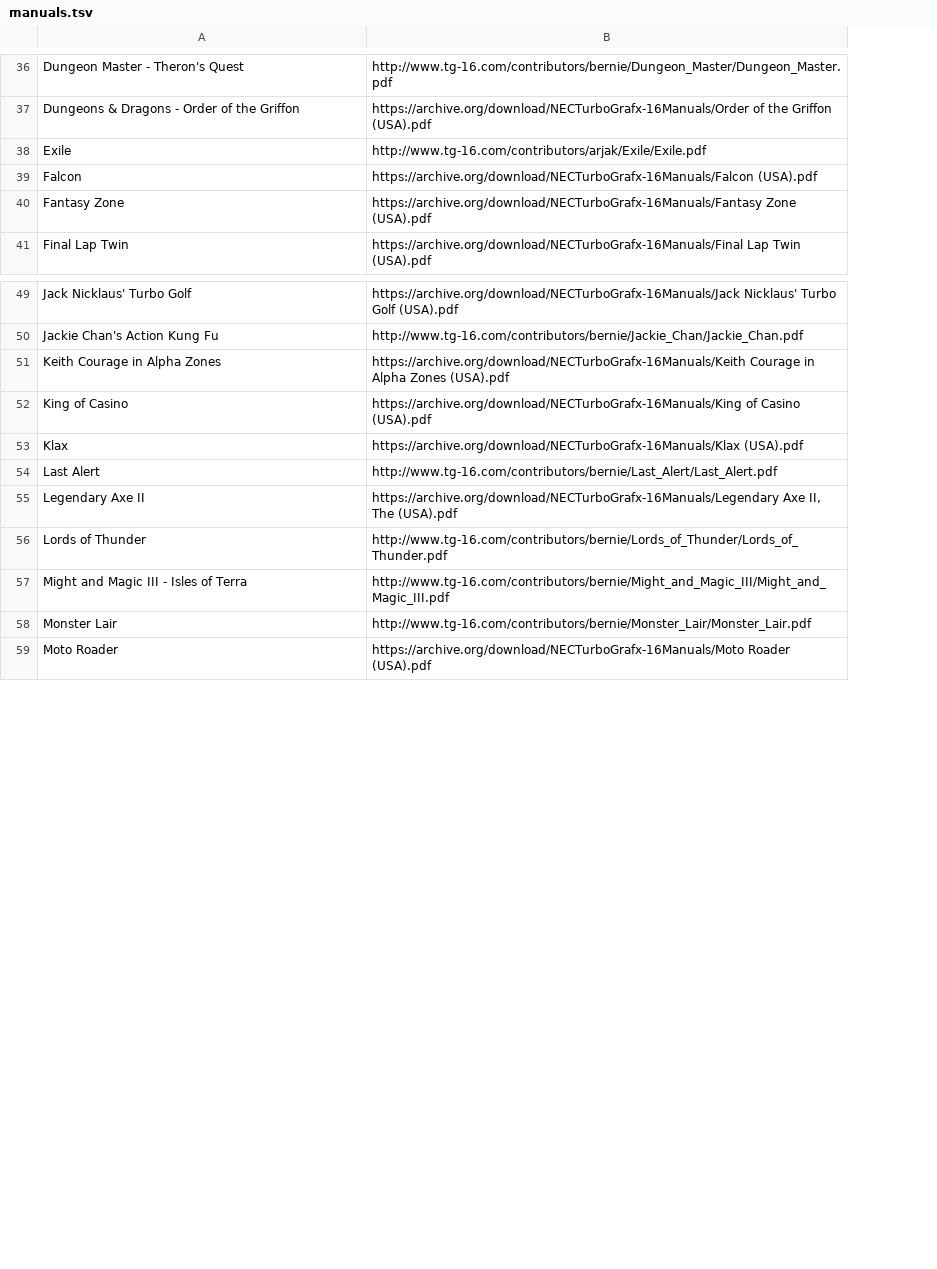
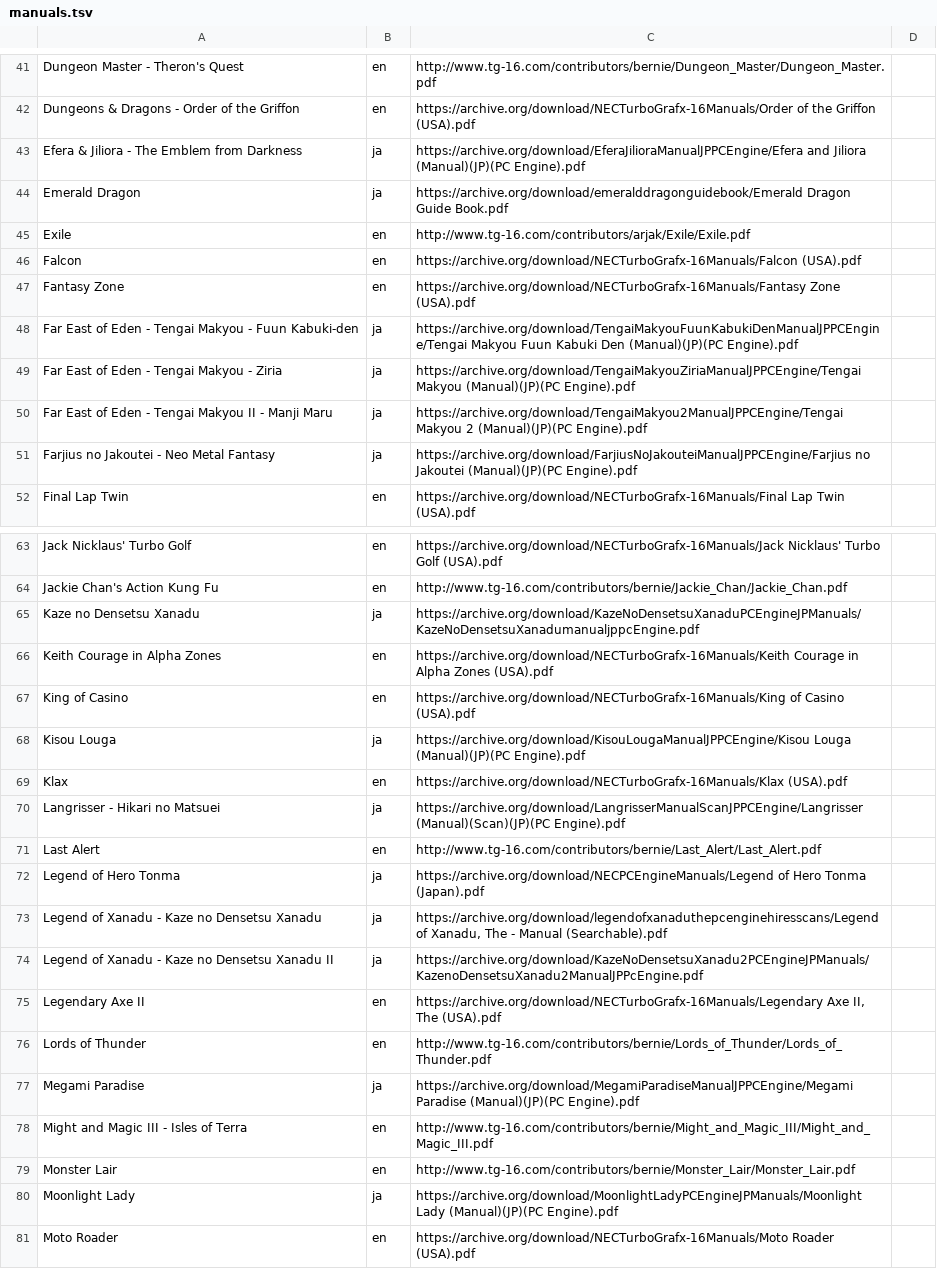
Before and after one commit to obrie/retrokit, a TSV file: config/systems/pcengine/manuals.tsv, drawn as a sheet; only a part is shown, gaps mark what is left out; the diff covers the shown part only; the diff names each change by its address in the sheet, - before the commit and + after, or states it on an @@ line.

Commit message:
Update pcengine manuals to new format, add a bunch of japanese manuals

```diff
--- a/config/systems/pcengine/manuals.tsv
+++ b/config/systems/pcengine/manuals.tsv
+column B, rows 41-42: en | en; rows 45-47: all en; row 52: en; rows 63-64: en | en; rows 66-67: en | en; row 69: en; row 71: en; rows 75-76: en | en; rows 78-79: en | en; row 81: en
+column D, empty
+row 43: Efera & Jiliora - The Emblem from Darkness | ja | https://archive.org/download/EferaJilioraManualJPPCEngine/Efera and Jiliora (Manual)(JP)(PC Engine).pdf
+row 44: Emerald Dragon | ja | https://archive.org/download/emeralddragonguidebook/Emerald Dragon Guide Book.pdf
+row 48: Far East of Eden - Tengai Makyou - Fuun Kabuki-den | ja | https://archive.org/download/TengaiMakyouFuunKabukiDenManualJPPCEngine/Tengai Makyou Fuun Kabuki Den (Manual)(JP)(PC Engine).pdf
+row 49: Far East of Eden - Tengai Makyou - Ziria | ja | https://archive.org/download/TengaiMakyouZiriaManualJPPCEngine/Tengai Makyou (Manual)(JP)(PC Engine).pdf
+row 50: Far East of Eden - Tengai Makyou II - Manji Maru | ja | https://archive.org/download/TengaiMakyou2ManualJPPCEngine/Tengai Makyou 2 (Manual)(JP)(PC Engine).pdf
+row 51: Farjius no Jakoutei - Neo Metal Fantasy | ja | https://archive.org/download/FarjiusNoJakouteiManualJPPCEngine/Farjius no Jakoutei (Manual)(JP)(PC Engine).pdf
+row 65: Kaze no Densetsu Xanadu | ja | https://archive.org/download/KazeNoDensetsuXanaduPCEngineJPManuals/KazeNoDensetsuXanadumanualjppcEngine.pdf
+row 68: Kisou Louga | ja | https://archive.org/download/KisouLougaManualJPPCEngine/Kisou Louga (Manual)(JP)(PC Engine).pdf
+row 70: Langrisser - Hikari no Matsuei | ja | https://archive.org/download/LangrisserManualScanJPPCEngine/Langrisser (Manual)(Scan)(JP)(PC Engine).pdf
+row 72: Legend of Hero Tonma | ja | https://archive.org/download/NECPCEngineManuals/Legend of Hero Tonma (Japan).pdf
+row 73: Legend of Xanadu - Kaze no Densetsu Xanadu | ja | https://archive.org/download/legendofxanaduthepcenginehiresscans/Legend of Xanadu, The - Manual (Searchable).pdf
+row 74: Legend of Xanadu - Kaze no Densetsu Xanadu II | ja | https://archive.org/download/KazeNoDensetsuXanadu2PCEngineJPManuals/KazenoDensetsuXanadu2ManualJPPcEngine.pdf
+row 77: Megami Paradise | ja | https://archive.org/download/MegamiParadiseManualJPPCEngine/Megami Paradise (Manual)(JP)(PC Engine).pdf
+row 80: Moonlight Lady | ja | https://archive.org/download/MoonlightLadyPCEngineJPManuals/Moonlight Lady (Manual)(JP)(PC Engine).pdf
```
Also changed, not shown: 24 added rows elsewhere in this file.
